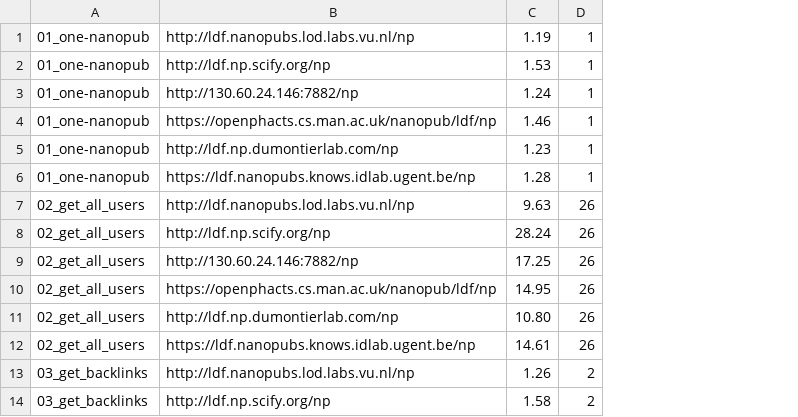
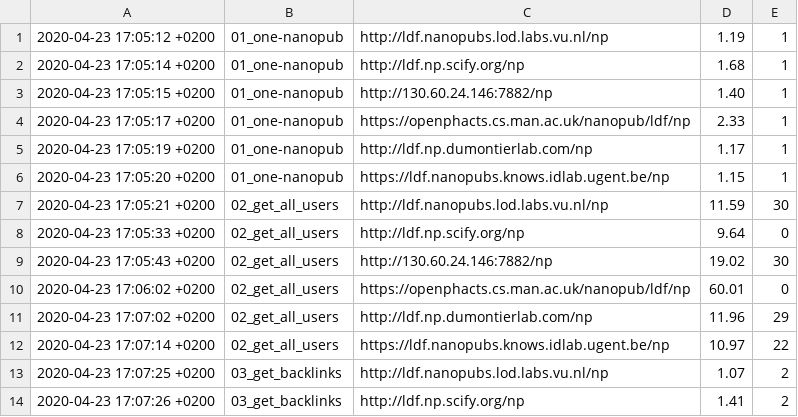
Before and after one commit to peta-pico/nanopub-services-eval, a CSV file: output/results.csv, drawn as a sheet; only a part is shown; removed rows and columns are numbered as before the commit, all else as after; the diff covers the shown part only; the diff names each change by its address in the sheet, - before the commit and + after, or states it on an @@ line.

```diff
--- a/output/results.csv
+++ b/output/results.csv
+column A, rows 1-14: 2020-04-23 17:05:12 +0200 | 2020-04-23 17:05:14 +0200 | 2020-04-23 17:05:15 +0200 | 2020-04-23 17:05:17 +0200 | 2020-04-23 17:05:19 +0200 | 2020-04-23 17:05:20 +0200 | 2020-04-23 17:05:21 +0200 | 2020-04-23 17:05:33 +0200 | 2020-04-23 17:05:43 +0200 | 2020-04-23 17:06:02 +0200 | 2020-04-23 17:07:02 +0200 | 2020-04-23 17:07:14 +0200 | 2020-04-23 17:07:25 +0200 | 2020-04-23 17:07:26 +0200
-column C, rows 1-14: 1.19 | 1.53 | 1.24 | 1.46 | 1.23 | 1.28 | 9.63 | 28.24 | 17.25 | 14.95 | 10.80 | 14.61 | 1.26 | 1.58
+column D, rows 1-14: 1.19 | 1.68 | 1.40 | 2.33 | 1.17 | 1.15 | 11.59 | 9.64 | 19.02 | 60.01 | 11.96 | 10.97 | 1.07 | 1.41
-E7: 26
+E7: 30
-E8: 26
+E8: 0
-E9: 26
+E9: 30
-E10: 26
+E10: 0
-E11: 26
+E11: 29
-E12: 26
+E12: 22
```
Also changed, not shown: 18 removed rows elsewhere in this file, 5 other files.
